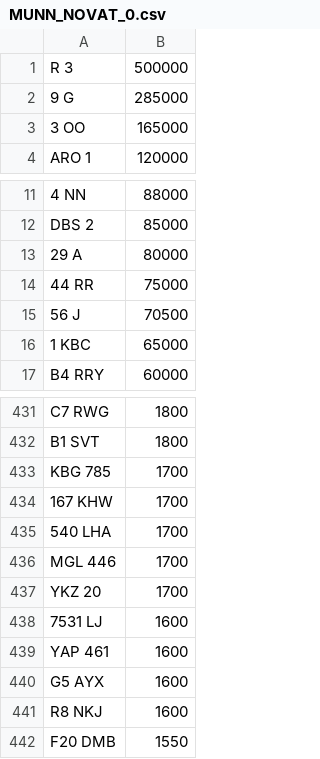
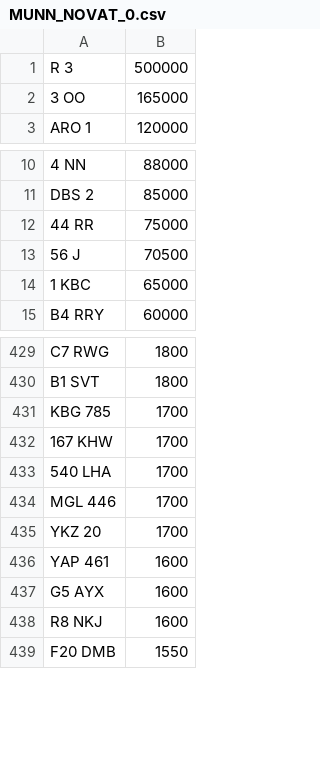
Before and after one commit to martinsumner/simplyreg, a CSV file: csv/MUNN_NOVAT_0.csv, drawn as a sheet; only a part is shown, gaps mark what is left out; the diff names each change by its address in the sheet, - before the commit and + after, or states it on an @@ line.

Commit message:
Update MUNN_NOVAT_0.csv

```diff
--- a/csv/MUNN_NOVAT_0.csv
+++ b/csv/MUNN_NOVAT_0.csv
-row 2: 9 G | 285000
-row 13: 29 A | 80000
-row 438: 7531 LJ | 1600
```
